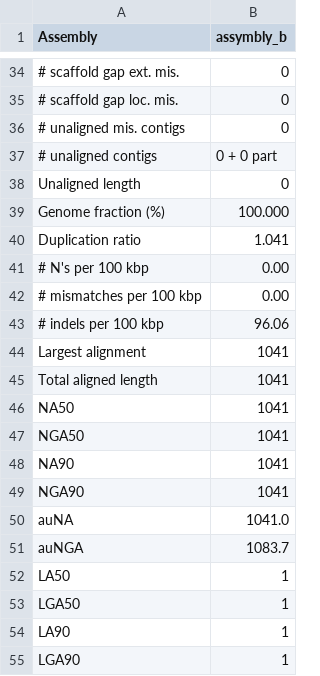
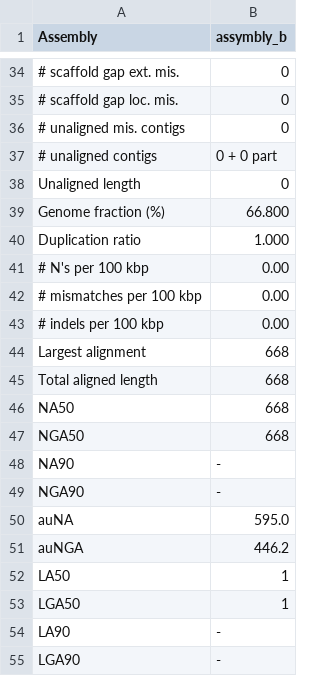
Before and after one commit to Yazan-Almajnouni/cs249_a2, a TSV file: outputs/task_1_3_1/quast_output/report.tsv, drawn as a sheet; only a part is shown, gaps mark what is left out; the diff covers the shown part only; the diff names each change by its address in the sheet, - before the commit and + after, or states it on an @@ line.

```diff
--- a/outputs/task_1_3_1/quast_output/report.tsv
+++ b/outputs/task_1_3_1/quast_output/report.tsv
-B39 (assymbly_b): 100.000
+B39 (assymbly_b): 66.800
-B40 (assymbly_b): 1.041
+B40 (assymbly_b): 1.000
-B43 (assymbly_b): 96.06
+B43 (assymbly_b): 0.00
-B44:B47 (assymbly_b): 1041
+B44:B47 (assymbly_b): 668
-B48:B49 (assymbly_b): 1041
+B48:B49 (assymbly_b): -
-B50 (assymbly_b): 1041.0
+B50 (assymbly_b): 595.0
-B51 (assymbly_b): 1083.7
+B51 (assymbly_b): 446.2
-B54:B55 (assymbly_b): 1
+B54:B55 (assymbly_b): -
```
Also changed, not shown: 14 edited cells elsewhere in this file, outputs/task_1_3_1/quast_output/contigs_reports/misassemblies_report.tsv, outputs/task_1_3_1/quast_output/contigs_reports/transposed_report_misassemblies.tsv, 37 other files.
